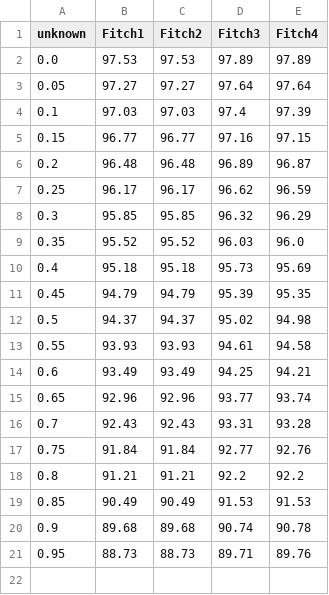
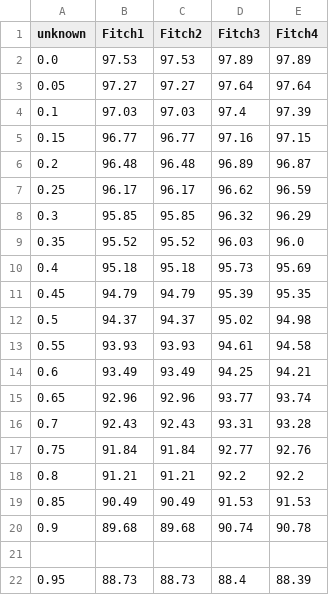
Before and after one commit to Irallia/IZW-HU-Parasites, a CSV file: data/simulation/old/40-fitch-unknown_plot.csv (was data/simulation/40-fitch-unknown_plot.csv), drawn as a sheet.

Commit message:
Thesis - Result table ....

```diff
--- a/data/simulation/40-fitch-unknown_plot.csv
+++ b/data/simulation/old/40-fitch-unknown_plot.csv
@@ -20,2 +20,3 @@ unknown,Fitch1,Fitch2,Fitch3,Fitch4
 0.9,89.68,89.68,90.74,90.78
-0.95,88.73,88.73,89.71,89.76
+
+0.95,88.73,88.73,88.4,88.39
```
Also changed, not shown: 17 other files.
